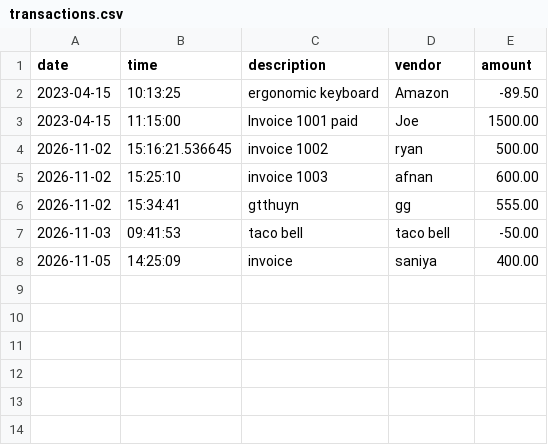
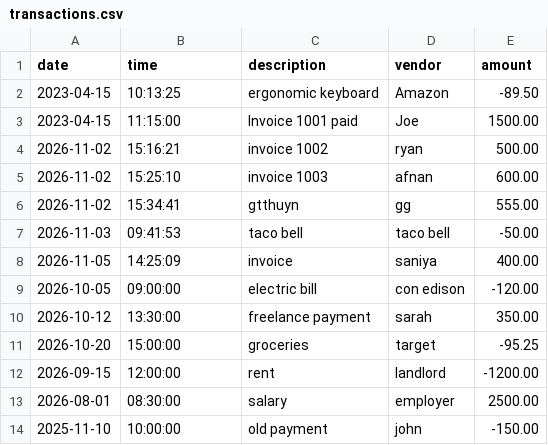
Before and after one commit to FirdavsF15/capstone-1, a CSV file: src/main/resources/transactions.csv, drawn as a sheet.

Commit message:
displayMonthToDate() implemented by comparing localdate.now values with each transactions dates

```diff
--- a/src/main/resources/transactions.csv
+++ b/src/main/resources/transactions.csv
@@ -3,3 +3,3 @@ date|time|description|vendor|amount
 2023-04-15|11:15:00|Invoice 1001 paid|Joe|1500.00
-2026-11-02|15:16:21.536645|invoice 1002|ryan|500.00
+2026-11-02|15:16:21|invoice 1002|ryan|500.00
 2026-11-02|15:25:10|invoice 1003|afnan|600.00
@@ -8 +8,7 @@ date|time|description|vendor|amount
 2026-11-05|14:25:09|invoice|saniya|400.00
+2026-10-05|09:00:00|electric bill|con edison|-120.00
+2026-10-12|13:30:00|freelance payment|sarah|350.00
+2026-10-20|15:00:00|groceries|target|-95.25
+2026-09-15|12:00:00|rent|landlord|-1200.00
+2026-08-01|08:30:00|salary|employer|2500.00
+2025-11-10|10:00:00|old payment|john|-150.00
```
Also changed, not shown: 1 other file.
